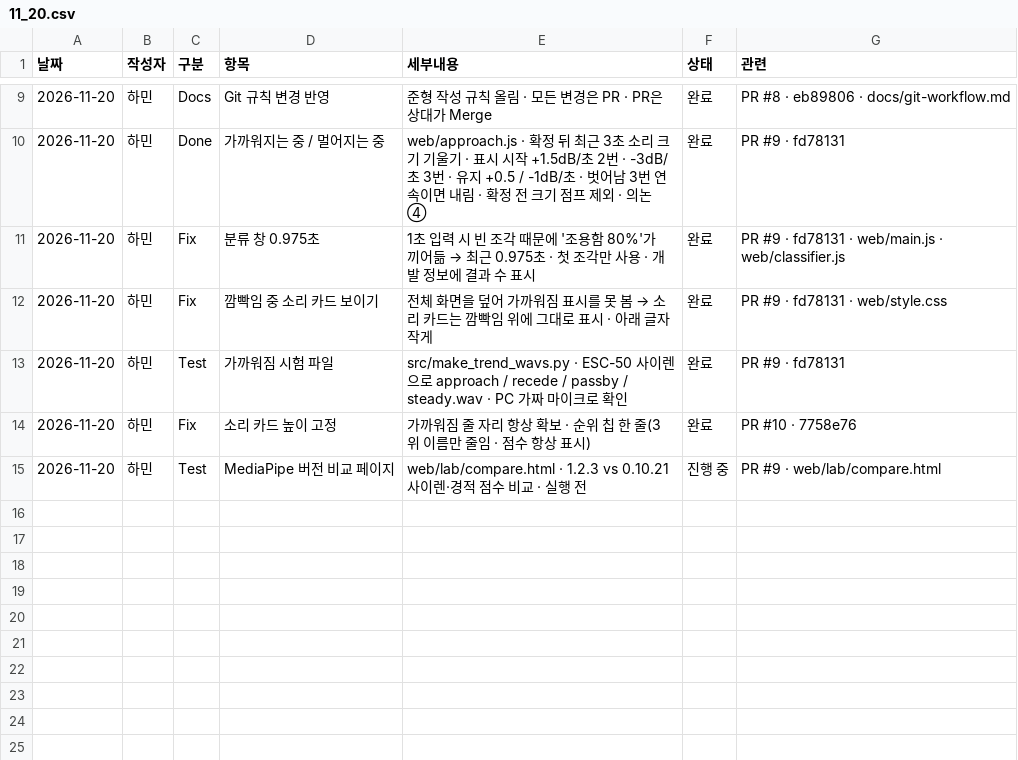
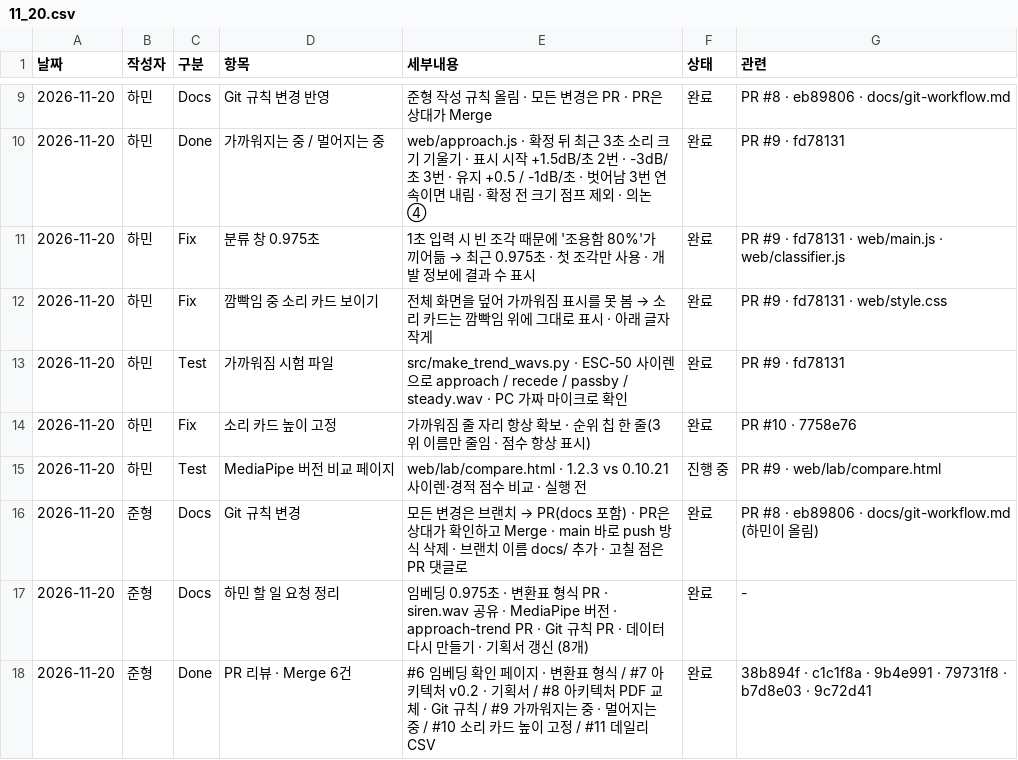
Before and after one commit to simpson92/SoriGyeol, a CSV file: docs/daily_csv/11_20.csv, drawn as a sheet; only a part is shown, gaps mark what is left out; the diff names each change by its address in the sheet, - before the commit and + after, or states it on an @@ line.

Commit message:
docs: 데일리 CSV 11-20 준형 내용 추가

```diff
--- a/docs/daily_csv/11_20.csv
+++ b/docs/daily_csv/11_20.csv
+row 16: 2026-11-20 | 준형 | Docs | Git 규칙 변경 | 모든 변경은 브랜치 → PR(docs 포함) · PR은 상대가 확인하고 Merge · main 바로 push 방식 삭제 · 브랜치 이름 docs/ 추가 · 고칠 점은 PR 댓글로 | 완료 | PR #8 · eb89806 · docs/git-workflow.md (하민이 올림)
+row 17: 2026-11-20 | 준형 | Docs | 하민 할 일 요청 정리 | 임베딩 0.975초 · 변환표 형식 PR · siren.wav 공유 · MediaPipe 버전 · approach-trend PR · Git 규칙 PR · 데이터 다시 만들기 · 기획서 갱신 (8개) | 완료 | -
+row 18: 2026-11-20 | 준형 | Done | PR 리뷰 · Merge 6건 | #6 임베딩 확인 페이지 · 변환표 형식 / #7 아키텍처 v0.2 · 기획서 / #8 아키텍처 PDF 교체 · Git 규칙 / #9 가까워지는 중 · 멀어지는 중 / #10 소리 카드 높이 고정 / #11 데일리 CSV | 완료 | 38b894f · c1c1f8a · 9b4e991 · 79731f8 · b7d8e03 · 9c72d41
```
